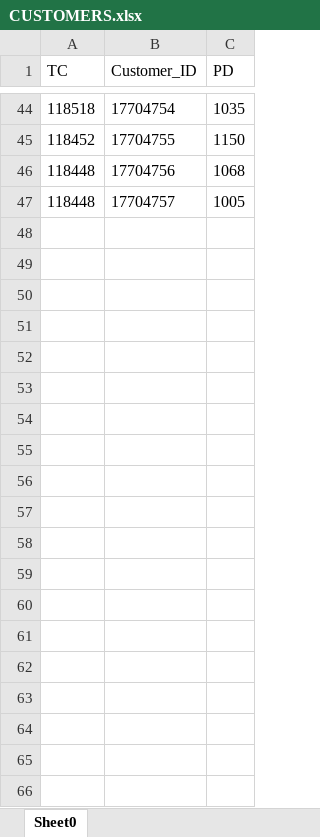
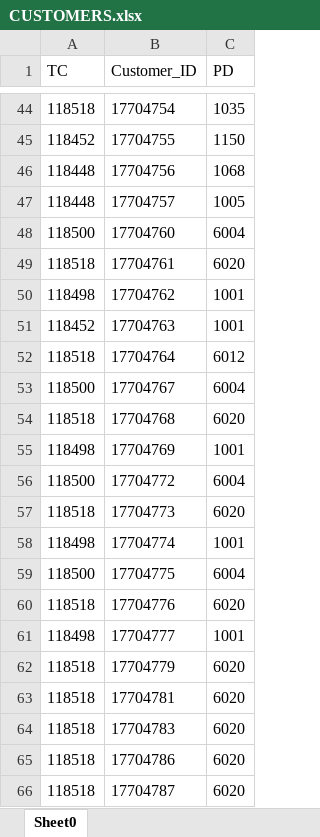
Before and after one commit to saribshamim001/storage, an Excel workbook: Data/CUSTOMERS.xlsx, sheet Sheet0, drawn as a sheet; only a part is shown, gaps mark what is left out; values as stored, in another font and other column widths than the file's, no borders; the diff covers the shown part only; the diff names each change by its address in the sheet, - before the commit and + after, or states it on an @@ line.

```diff
--- a/Data/CUSTOMERS.xlsx (sheet Sheet0)
+++ b/Data/CUSTOMERS.xlsx (sheet Sheet0)
+row 48: 118500 | 17704760 | 6004
+row 49: 118518 | 17704761 | 6020
+row 50: 118498 | 17704762 | 1001
+row 51: 118452 | 17704763 | 1001
+row 52: 118518 | 17704764 | 6012
+row 53: 118500 | 17704767 | 6004
+row 54: 118518 | 17704768 | 6020
+row 55: 118498 | 17704769 | 1001
+row 56: 118500 | 17704772 | 6004
+row 57: 118518 | 17704773 | 6020
+row 58: 118498 | 17704774 | 1001
+row 59: 118500 | 17704775 | 6004
+row 60: 118518 | 17704776 | 6020
+row 61: 118498 | 17704777 | 1001
+row 62: 118518 | 17704779 | 6020
+row 63: 118518 | 17704781 | 6020
+row 64: 118518 | 17704783 | 6020
+row 65: 118518 | 17704786 | 6020
+row 66: 118518 | 17704787 | 6020
```
Also changed, not shown: 20 added rows elsewhere in this sheet, Data/Individual Customers.xlsx, Data/LCY Current Accounts.xlsx, 8 other files.
